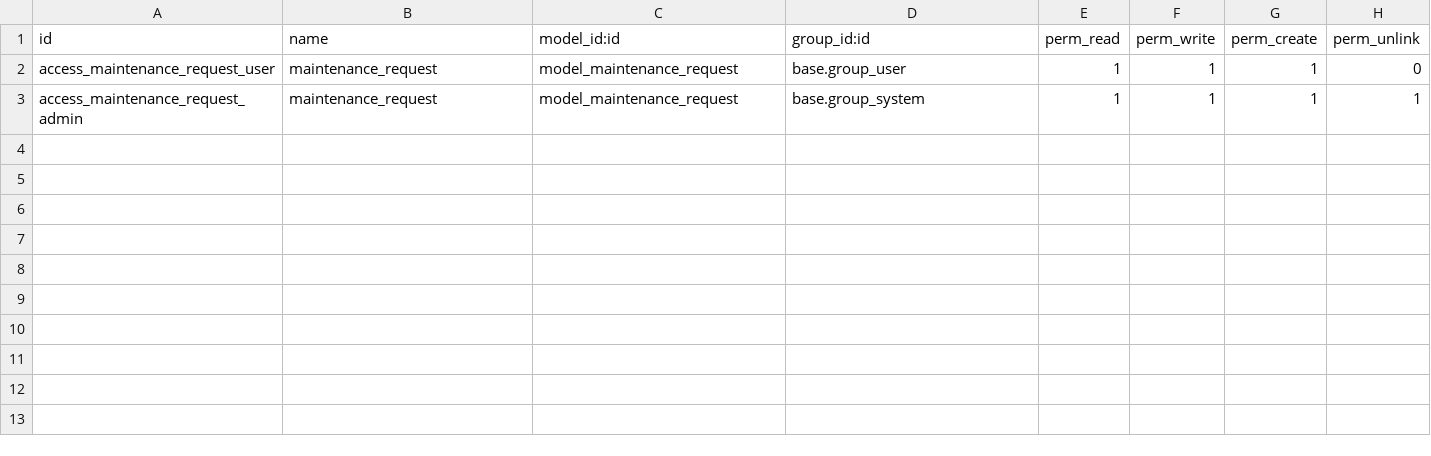
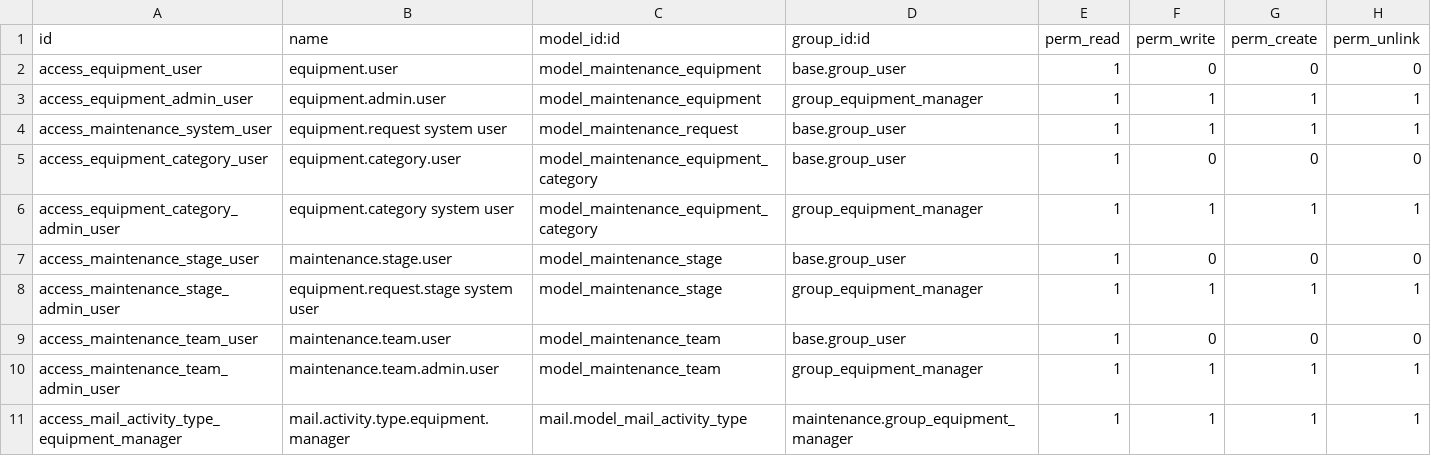
Before and after one commit to truongthinhmai2204/odoo, a CSV file: addons/request_maintenance/security/ir.model.access.csv, drawn as a sheet.

Commit message:
modified:   addons/request_maintenance/__init__.py 	modified:   addons/request_maintenance/__manifest__.py 	deleted:    addons/request_maintenance/controllers/__init__.py 	deleted:    addons/request_maintenance/controllers/main.py 	deleted:    addons/request_maintenance/report/equipment_report.xml 	deleted:    addons/request_maintenance/report/equipment_report_template.xml 	modified:   addons/request_maintenance/security/ir.model.access.csv 	modified:   addons/request_maintenance/security/ir.rule.xml

```diff
--- a/addons/request_maintenance/security/ir.model.access.csv
+++ b/addons/request_maintenance/security/ir.model.access.csv
@@ -1,3 +1,11 @@
 id,name,model_id:id,group_id:id,perm_read,perm_write,perm_create,perm_unlink
-access_maintenance_request_user,maintenance_request,model_maintenance_request,base.group_user,1,1,1,0
-access_maintenance_request_admin,maintenance_request,model_maintenance_request,base.group_system,1,1,1,1
+access_equipment_user,equipment.user,model_maintenance_equipment,base.group_user,1,0,0,0
+access_equipment_admin_user,equipment.admin.user,model_maintenance_equipment,group_equipment_manager,1,1,1,1
+access_maintenance_system_user,equipment.request system user,model_maintenance_request,base.group_user,1,1,1,1
+access_equipment_category_user,equipment.category.user,model_maintenance_equipment_category,base.group_user,1,0,0,0
+access_equipment_category_admin_user,equipment.category system user,model_maintenance_equipment_category,group_equipment_manager,1,1,1,1
+access_maintenance_stage_user,maintenance.stage.user,model_maintenance_stage,base.group_user,1,0,0,0
+access_maintenance_stage_admin_user,equipment.request.stage system user,model_maintenance_stage,group_equipment_manager,1,1,1,1
+access_maintenance_team_user,maintenance.team.user,model_maintenance_team,base.group_user,1,0,0,0
+access_maintenance_team_admin_user,maintenance.team.admin.user,model_maintenance_team,group_equipment_manager,1,1,1,1
+access_mail_activity_type_equipment_manager,mail.activity.type.equipment.manager,mail.model_mail_activity_type,maintenance.group_equipment_manager,1,1,1,1
```
Also changed, not shown: 7 other files.
